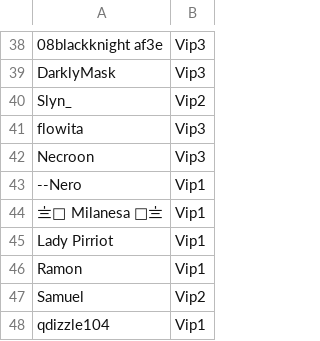
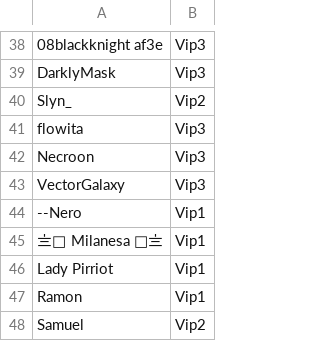
Before and after one commit to ashMeltdown/pegaso, a CSV file: Rangos.csv, drawn as a sheet; only a part is shown, gaps mark what is left out; the shorter side is filled out with more unchanged rows; the diff names each change by its address in the sheet, - before the commit and + after, or states it on an @@ line.

Commit message:
Update Rangos.csv
b3arz qdd v4cto5r

```diff
--- a/Rangos.csv
+++ b/Rangos.csv
+row 43: VectorGalaxy | Vip3
```
